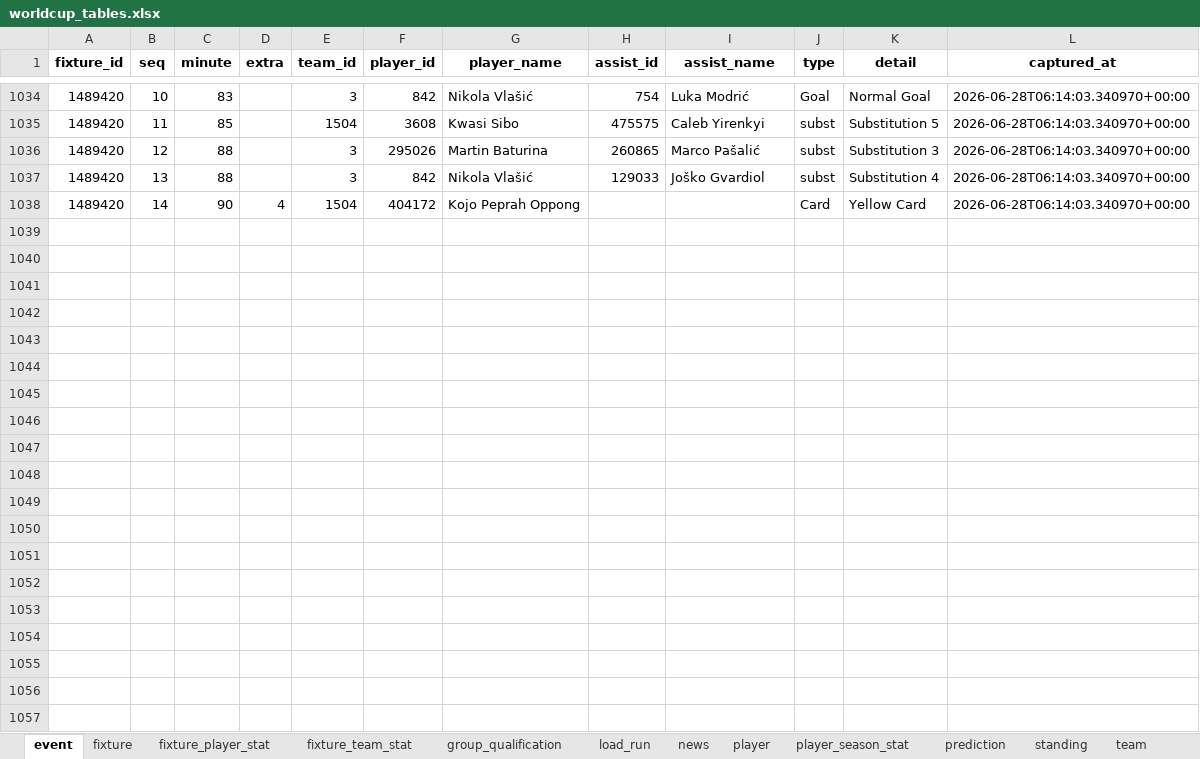
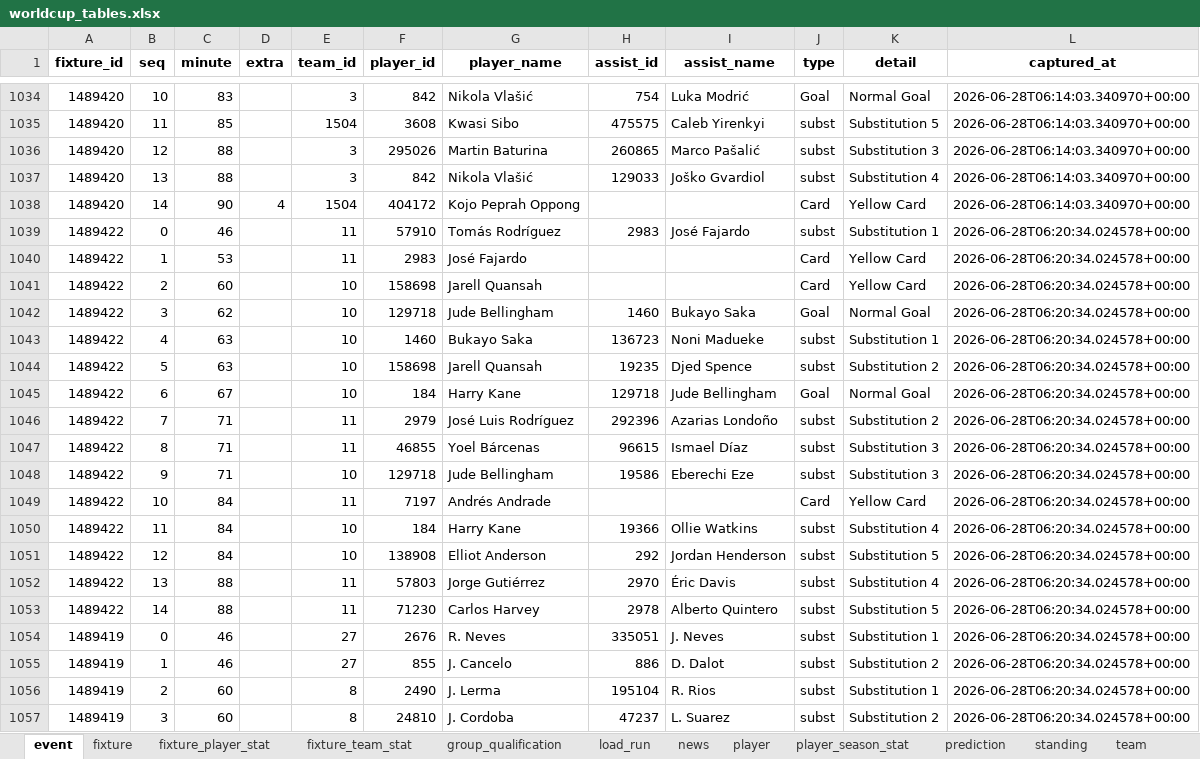
Before and after one commit to marc4data/world-cup-2026, an Excel workbook: reports/worldcup_tables.xlsx, sheet event, drawn as a sheet; only a part is shown, gaps mark what is left out; values as stored, in another font and other column widths than the file's, no borders; the diff covers the shown part only; the diff names each change by its address in the sheet, - before the commit and + after, or states it on an @@ line.

```diff
--- a/reports/worldcup_tables.xlsx (sheet event)
+++ b/reports/worldcup_tables.xlsx (sheet event)
+row 1039: 1489422 | 0 | 46 |  | 11 | 57910 | Tomás Rodríguez | 2983 | José Fajardo | subst | Substitution 1 | 2026-06-28T06:20:34.024578+00:00
+row 1040: 1489422 | 1 | 53 |  | 11 | 2983 | José Fajardo |  |  | Card | Yellow Card | 2026-06-28T06:20:34.024578+00:00
+row 1041: 1489422 | 2 | 60 |  | 10 | 158698 | Jarell Quansah |  |  | Card | Yellow Card | 2026-06-28T06:20:34.024578+00:00
+row 1042: 1489422 | 3 | 62 |  | 10 | 129718 | Jude Bellingham | 1460 | Bukayo Saka | Goal | Normal Goal | 2026-06-28T06:20:34.024578+00:00
+row 1043: 1489422 | 4 | 63 |  | 10 | 1460 | Bukayo Saka | 136723 | Noni Madueke | subst | Substitution 1 | 2026-06-28T06:20:34.024578+00:00
+row 1044: 1489422 | 5 | 63 |  | 10 | 158698 | Jarell Quansah | 19235 | Djed Spence | subst | Substitution 2 | 2026-06-28T06:20:34.024578+00:00
+row 1045: 1489422 | 6 | 67 |  | 10 | 184 | Harry Kane | 129718 | Jude Bellingham | Goal | Normal Goal | 2026-06-28T06:20:34.024578+00:00
+row 1046: 1489422 | 7 | 71 |  | 11 | 2979 | José Luis Rodríguez | 292396 | Azarias Londoño | subst | Substitution 2 | 2026-06-28T06:20:34.024578+00:00
+row 1047: 1489422 | 8 | 71 |  | 11 | 46855 | Yoel Bárcenas | 96615 | Ismael Díaz | subst | Substitution 3 | 2026-06-28T06:20:34.024578+00:00
+row 1048: 1489422 | 9 | 71 |  | 10 | 129718 | Jude Bellingham | 19586 | Eberechi Eze | subst | Substitution 3 | 2026-06-28T06:20:34.024578+00:00
+row 1049: 1489422 | 10 | 84 |  | 11 | 7197 | Andrés Andrade |  |  | Card | Yellow Card | 2026-06-28T06:20:34.024578+00:00
+row 1050: 1489422 | 11 | 84 |  | 10 | 184 | Harry Kane | 19366 | Ollie Watkins | subst | Substitution 4 | 2026-06-28T06:20:34.024578+00:00
+row 1051: 1489422 | 12 | 84 |  | 10 | 138908 | Elliot Anderson | 292 | Jordan Henderson | subst | Substitution 5 | 2026-06-28T06:20:34.024578+00:00
+row 1052: 1489422 | 13 | 88 |  | 11 | 57803 | Jorge Gutiérrez | 2970 | Éric Davis | subst | Substitution 4 | 2026-06-28T06:20:34.024578+00:00
+row 1053: 1489422 | 14 | 88 |  | 11 | 71230 | Carlos Harvey | 2978 | Alberto Quintero | subst | Substitution 5 | 2026-06-28T06:20:34.024578+00:00
+row 1054: 1489419 | 0 | 46 |  | 27 | 2676 | R. Neves | 335051 | J. Neves | subst | Substitution 1 | 2026-06-28T06:20:34.024578+00:00
+row 1055: 1489419 | 1 | 46 |  | 27 | 855 | J. Cancelo | 886 | D. Dalot | subst | Substitution 2 | 2026-06-28T06:20:34.024578+00:00
+row 1056: 1489419 | 2 | 60 |  | 8 | 2490 | J. Lerma | 195104 | R. Rios | subst | Substitution 1 | 2026-06-28T06:20:34.024578+00:00
+row 1057: 1489419 | 3 | 60 |  | 8 | 24810 | J. Cordoba | 47237 | L. Suarez | subst | Substitution 2 | 2026-06-28T06:20:34.024578+00:00
```
Also changed, not shown: 61 added rows elsewhere in this sheet, sheet fixture_player_stat, sheet player_season_stat, sheet player, sheet fixture_team_stat, sheet group_qualification, sheet load_run, 2 more sheets, 5 other files.
